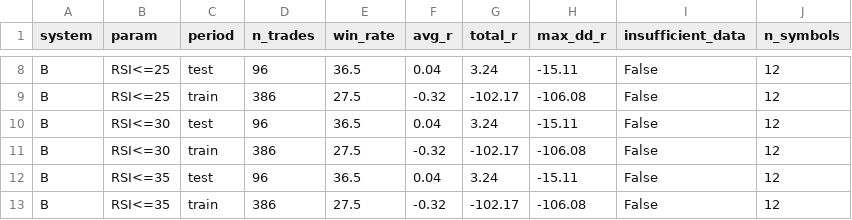
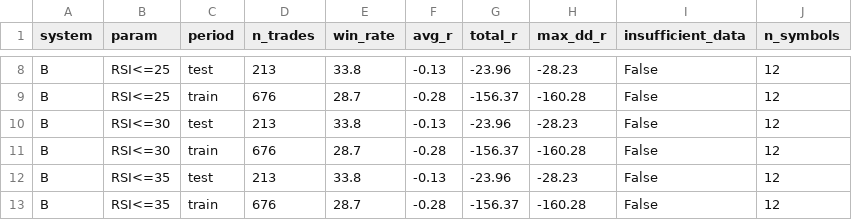
Before and after one commit to SmokeBellow/invest-tech, a CSV file: results/backtest_report_pooled.csv, drawn as a sheet; only a part is shown, gaps mark what is left out; the diff covers the shown part only; the diff names each change by its address in the sheet, - before the commit and + after, or states it on an @@ line.

```diff
--- a/results/backtest_report_pooled.csv
+++ b/results/backtest_report_pooled.csv
-D8 (n_trades): 96
+D8 (n_trades): 213
-E8 (win_rate): 36.5
+E8 (win_rate): 33.8
-F8 (avg_r): 0.04
+F8 (avg_r): -0.13
-G8 (total_r): 3.24
+G8 (total_r): -23.96
-H8 (max_dd_r): -15.11
+H8 (max_dd_r): -28.23
-D9 (n_trades): 386
+D9 (n_trades): 676
-E9 (win_rate): 27.5
+E9 (win_rate): 28.7
-F9 (avg_r): -0.32
+F9 (avg_r): -0.28
-G9 (total_r): -102.17
+G9 (total_r): -156.37
-H9 (max_dd_r): -106.08
+H9 (max_dd_r): -160.28
-D10 (n_trades): 96
+D10 (n_trades): 213
-E10 (win_rate): 36.5
+E10 (win_rate): 33.8
-F10 (avg_r): 0.04
+F10 (avg_r): -0.13
-G10 (total_r): 3.24
+G10 (total_r): -23.96
-H10 (max_dd_r): -15.11
+H10 (max_dd_r): -28.23
-D11 (n_trades): 386
+D11 (n_trades): 676
-E11 (win_rate): 27.5
+E11 (win_rate): 28.7
-F11 (avg_r): -0.32
+F11 (avg_r): -0.28
-G11 (total_r): -102.17
+G11 (total_r): -156.37
-H11 (max_dd_r): -106.08
+H11 (max_dd_r): -160.28
-D12 (n_trades): 96
+D12 (n_trades): 213
-E12 (win_rate): 36.5
+E12 (win_rate): 33.8
-F12 (avg_r): 0.04
+F12 (avg_r): -0.13
-G12 (total_r): 3.24
+G12 (total_r): -23.96
-H12 (max_dd_r): -15.11
+H12 (max_dd_r): -28.23
-D13 (n_trades): 386
+D13 (n_trades): 676
-E13 (win_rate): 27.5
+E13 (win_rate): 28.7
-F13 (avg_r): -0.32
+F13 (avg_r): -0.28
-G13 (total_r): -102.17
+G13 (total_r): -156.37
-H13 (max_dd_r): -106.08
+H13 (max_dd_r): -160.28
```
Also changed, not shown: 94 edited cells elsewhere in this file, 2 other files.
